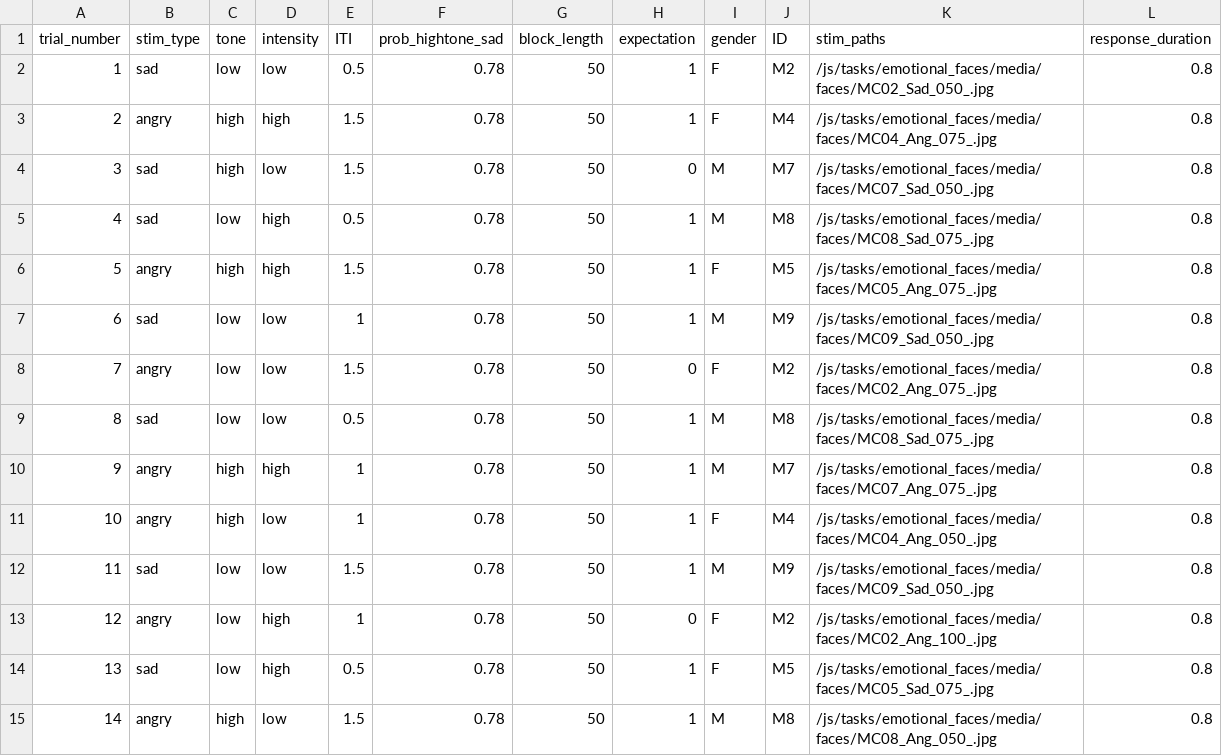
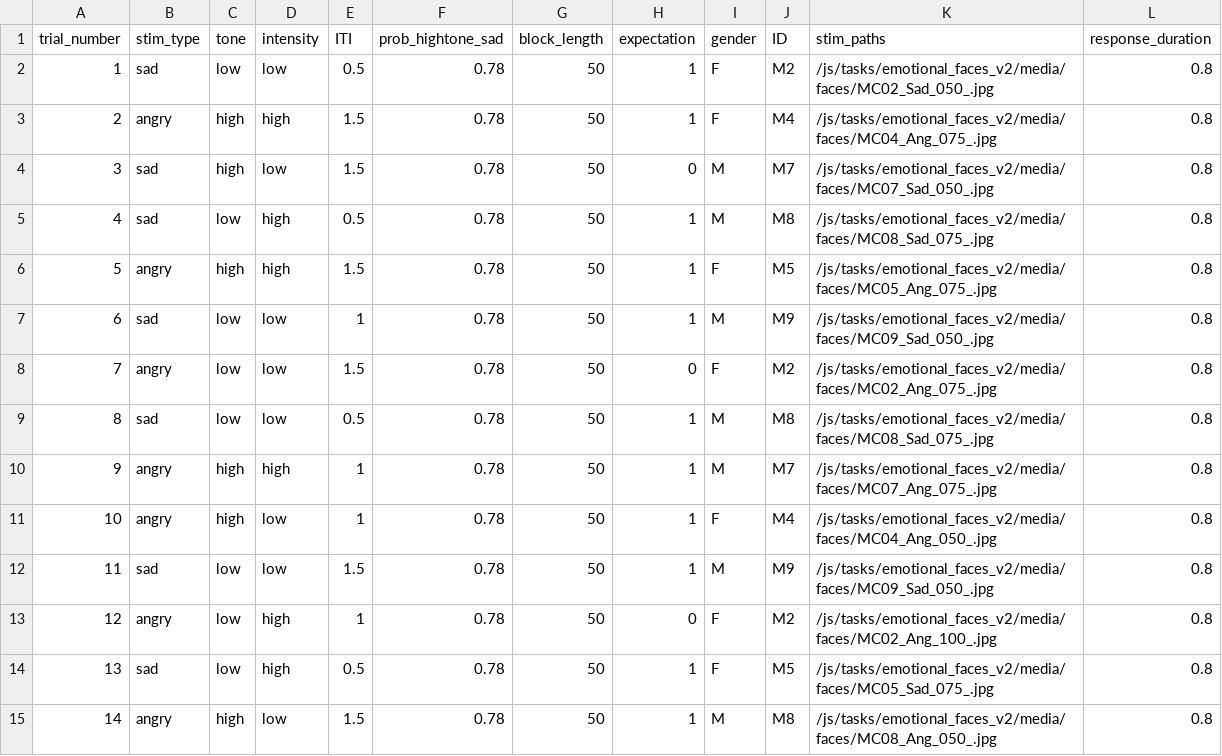
Before and after one commit to laureate-institute-for-brain-research/StimToolOnline, a CSV file: public/js/tasks/emotional_faces_v2/faces_schedule1_v3-retest.csv, drawn as a sheet; only a part is shown; the diff covers the shown part only.

Commit message:
Message update and schedule update.

```diff
--- a/public/js/tasks/emotional_faces_v2/faces_schedule1_v3-retest.csv
+++ b/public/js/tasks/emotional_faces_v2/faces_schedule1_v3-retest.csv
@@ -1,15 +1,15 @@
 trial_number,stim_type,tone,intensity,ITI,prob_hightone_sad,block_length,expectation,gender,ID,stim_paths,response_duration
-1,sad,low,low,0.5,0.78,50,1,F,M2,/js/tasks/emotional_faces/media/faces/MC02_Sad_050_.jpg,0.8
-2,angry,high,high,1.5,0.78,50,1,F,M4,/js/tasks/emotional_faces/media/faces/MC04_Ang_075_.jpg,0.8
-3,sad,high,low,1.5,0.78,50,0,M,M7,/js/tasks/emotional_faces/media/faces/MC07_Sad_050_.jpg,0.8
-4,sad,low,high,0.5,0.78,50,1,M,M8,/js/tasks/emotional_faces/media/faces/MC08_Sad_075_.jpg,0.8
-5,angry,high,high,1.5,0.78,50,1,F,M5,/js/tasks/emotional_faces/media/faces/MC05_Ang_075_.jpg,0.8
-6,sad,low,low,1,0.78,50,1,M,M9,/js/tasks/emotional_faces/media/faces/MC09_Sad_050_.jpg,0.8
-7,angry,low,low,1.5,0.78,50,0,F,M2,/js/tasks/emotional_faces/media/faces/MC02_Ang_075_.jpg,0.8
-8,sad,low,low,0.5,0.78,50,1,M,M8,/js/tasks/emotional_faces/media/faces/MC08_Sad_075_.jpg,0.8
-9,angry,high,high,1,0.78,50,1,M,M7,/js/tasks/emotional_faces/media/faces/MC07_Ang_075_.jpg,0.8
-10,angry,high,low,1,0.78,50,1,F,M4,/js/tasks/emotional_faces/media/faces/MC04_Ang_050_.jpg,0.8
-11,sad,low,low,1.5,0.78,50,1,M,M9,/js/tasks/emotional_faces/media/faces/MC09_Sad_050_.jpg,0.8
-12,angry,low,high,1,0.78,50,0,F,M2,/js/tasks/emotional_faces/media/faces/MC02_Ang_100_.jpg,0.8
-13,sad,low,high,0.5,0.78,50,1,F,M5,/js/tasks/emotional_faces/media/faces/MC05_Sad_075_.jpg,0.8
-14,angry,high,low,1.5,0.78,50,1,M,M8,/js/tasks/emotional_faces/media/faces/MC08_Ang_050_.jpg,0.8
+1,sad,low,low,0.5,0.78,50,1,F,M2,/js/tasks/emotional_faces_v2/media/faces/MC02_Sad_050_.jpg,0.8
+2,angry,high,high,1.5,0.78,50,1,F,M4,/js/tasks/emotional_faces_v2/media/faces/MC04_Ang_075_.jpg,0.8
+3,sad,high,low,1.5,0.78,50,0,M,M7,/js/tasks/emotional_faces_v2/media/faces/MC07_Sad_050_.jpg,0.8
+4,sad,low,high,0.5,0.78,50,1,M,M8,/js/tasks/emotional_faces_v2/media/faces/MC08_Sad_075_.jpg,0.8
+5,angry,high,high,1.5,0.78,50,1,F,M5,/js/tasks/emotional_faces_v2/media/faces/MC05_Ang_075_.jpg,0.8
+6,sad,low,low,1,0.78,50,1,M,M9,/js/tasks/emotional_faces_v2/media/faces/MC09_Sad_050_.jpg,0.8
+7,angry,low,low,1.5,0.78,50,0,F,M2,/js/tasks/emotional_faces_v2/media/faces/MC02_Ang_075_.jpg,0.8
+8,sad,low,low,0.5,0.78,50,1,M,M8,/js/tasks/emotional_faces_v2/media/faces/MC08_Sad_075_.jpg,0.8
+9,angry,high,high,1,0.78,50,1,M,M7,/js/tasks/emotional_faces_v2/media/faces/MC07_Ang_075_.jpg,0.8
+10,angry,high,low,1,0.78,50,1,F,M4,/js/tasks/emotional_faces_v2/media/faces/MC04_Ang_050_.jpg,0.8
+11,sad,low,low,1.5,0.78,50,1,M,M9,/js/tasks/emotional_faces_v2/media/faces/MC09_Sad_050_.jpg,0.8
+12,angry,low,high,1,0.78,50,0,F,M2,/js/tasks/emotional_faces_v2/media/faces/MC02_Ang_100_.jpg,0.8
+13,sad,low,high,0.5,0.78,50,1,F,M5,/js/tasks/emotional_faces_v2/media/faces/MC05_Sad_075_.jpg,0.8
+14,angry,high,low,1.5,0.78,50,1,M,M8,/js/tasks/emotional_faces_v2/media/faces/MC08_Ang_050_.jpg,0.8
```
Also changed, not shown: 86 edited cells elsewhere in this file, public/js/tasks/emotional_faces_v2/faces_schedule1_v3_CB-retest.csv, public/js/tasks/emotional_faces_v2/faces_schedule2_v3-retest.csv, 3 other files.
